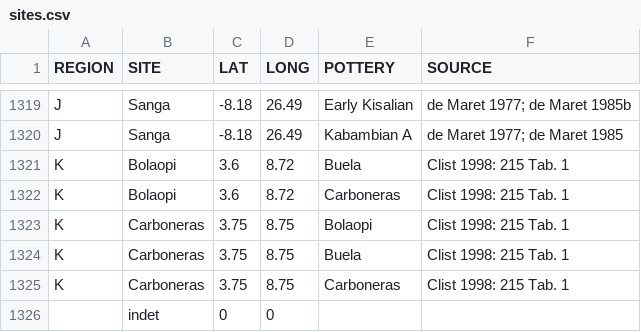
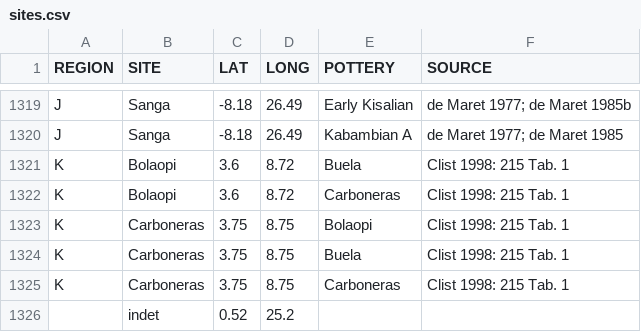
Before and after one commit to dirkseidensticker/aSCAC, a CSV file: sites.csv, drawn as a sheet; only a part is shown, gaps mark what is left out; removed rows and columns are numbered as before the commit, all else as after; the diff names each change by its address in the sheet, - before the commit and + after, or states it on an @@ line.

Commit message:
moved coords of dummy site

```diff
--- a/sites.csv
+++ b/sites.csv
-row 1326:  | indet | 0 | 0
+row 1326:  | indet | 0.52 | 25.2
```
Also changed, not shown: 1 other file.
